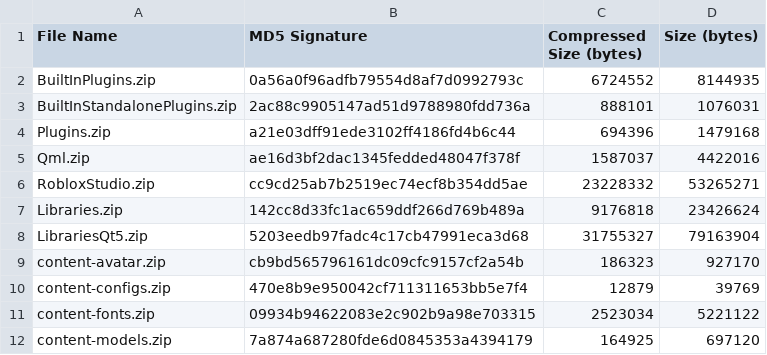
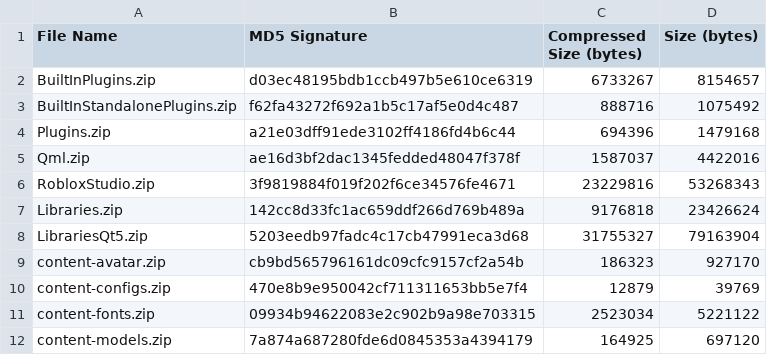
Before and after one commit to nutterthanos/Roblox-Client-Tracker, a CSV file: rbxPkgManifest.csv, drawn as a sheet; only a part is shown.

```diff
--- a/rbxPkgManifest.csv
+++ b/rbxPkgManifest.csv
@@ -1,7 +1,7 @@
 File Name,MD5 Signature,Compressed Size (bytes),Size (bytes)
-BuiltInPlugins.zip,0a56a0f96adfb79554d8af7d0992793c,6724552,8144935
-BuiltInStandalonePlugins.zip,2ac88c9905147ad51d9788980fdd736a,888101,1076031
+BuiltInPlugins.zip,d03ec48195bdb1ccb497b5e610ce6319,6733267,8154657
+BuiltInStandalonePlugins.zip,f62fa43272f692a1b5c17af5e0d4c487,888716,1075492
 Plugins.zip,a21e03dff91ede3102ff4186fd4b6c44,694396,1479168
 Qml.zip,ae16d3bf2dac1345fedded48047f378f,1587037,4422016
-RobloxStudio.zip,cc9cd25ab7b2519ec74ecf8b354dd5ae,23228332,53265271
+RobloxStudio.zip,3f9819884f019f202f6ce34576fe4671,23229816,53268343
 Libraries.zip,142cc8d33fc1ac659ddf266d769b489a,9176818,23426624
```
Also changed, not shown: rbxManifest.csv, 8 other files.
